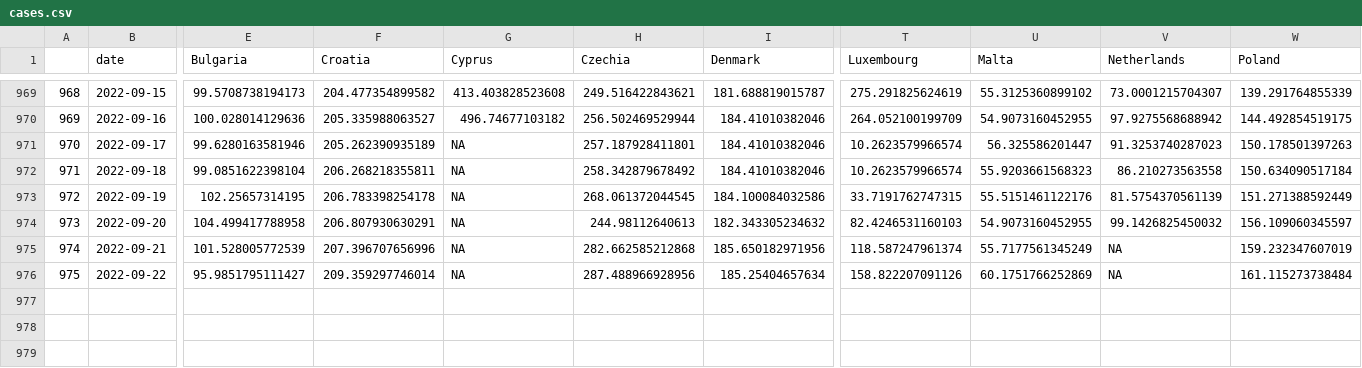
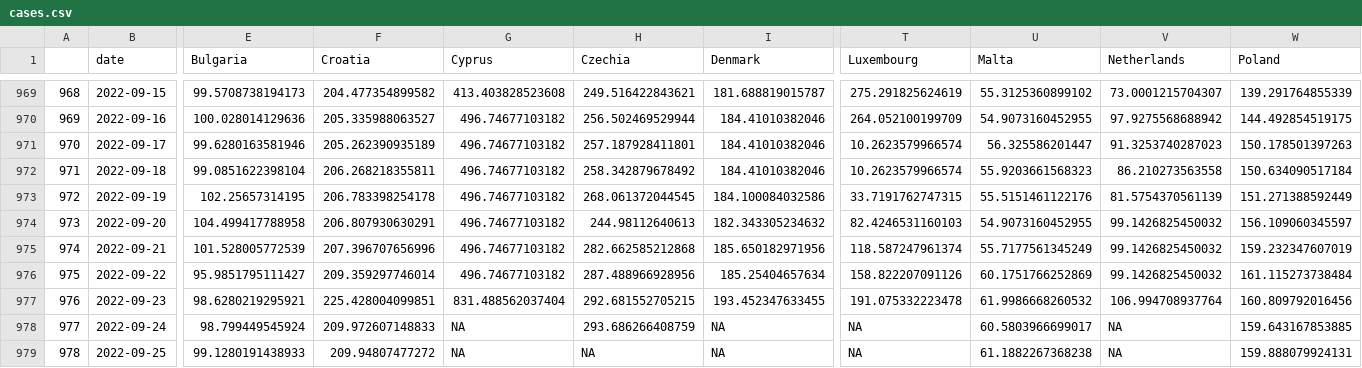
Before and after one commit to dfin-econ/dashboard, a CSV file: cases.csv, drawn as a sheet; only a part is shown, gaps mark what is left out; rows hold the shown columns only; the diff names each change by its address in the sheet, - before the commit and + after, or states it on an @@ line.

```diff
--- a/cases.csv
+++ b/cases.csv
-G971:G976 (Cyprus): NA
+G971:G976 (Cyprus): 496.74677103182
-V975:V976 (Netherlands): NA
+V975:V976 (Netherlands): 99.1426825450032
+row 977: 976 | 2022-09-23 | 98.6280219295921 | 225.428004099851 | 831.488562037404 | 292.681552705215 | 193.452347633455 | 191.075332223478 | 61.9986668260532 | 106.994708937764 | 160.809792016456
+row 978: 977 | 2022-09-24 | 98.799449545924 | 209.972607148833 | NA | 293.686266408759 | NA | NA | 60.5803966699017 | NA | 159.643167853885
+row 979: 978 | 2022-09-25 | 99.1280191438933 | 209.94807477272 | NA | NA | NA | NA | 61.1882267368238 | NA | 159.888079924131
```
Also changed, not shown: cumulcases.csv, 1 other file.
